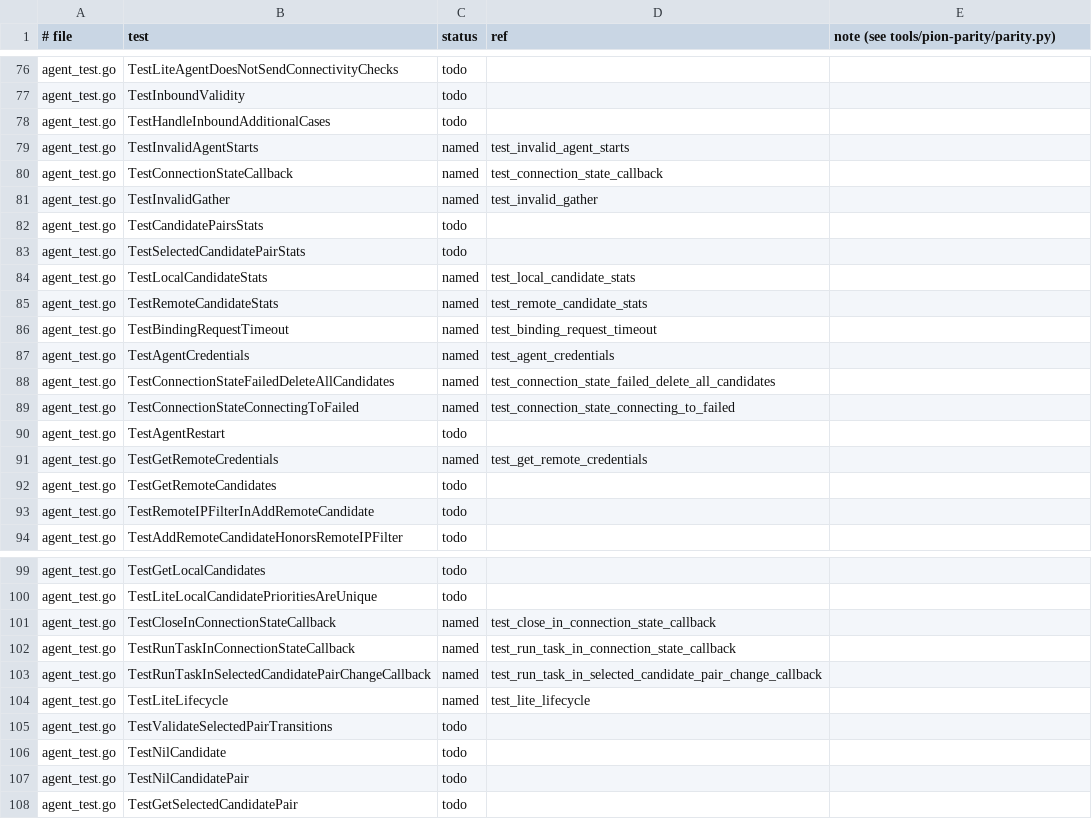
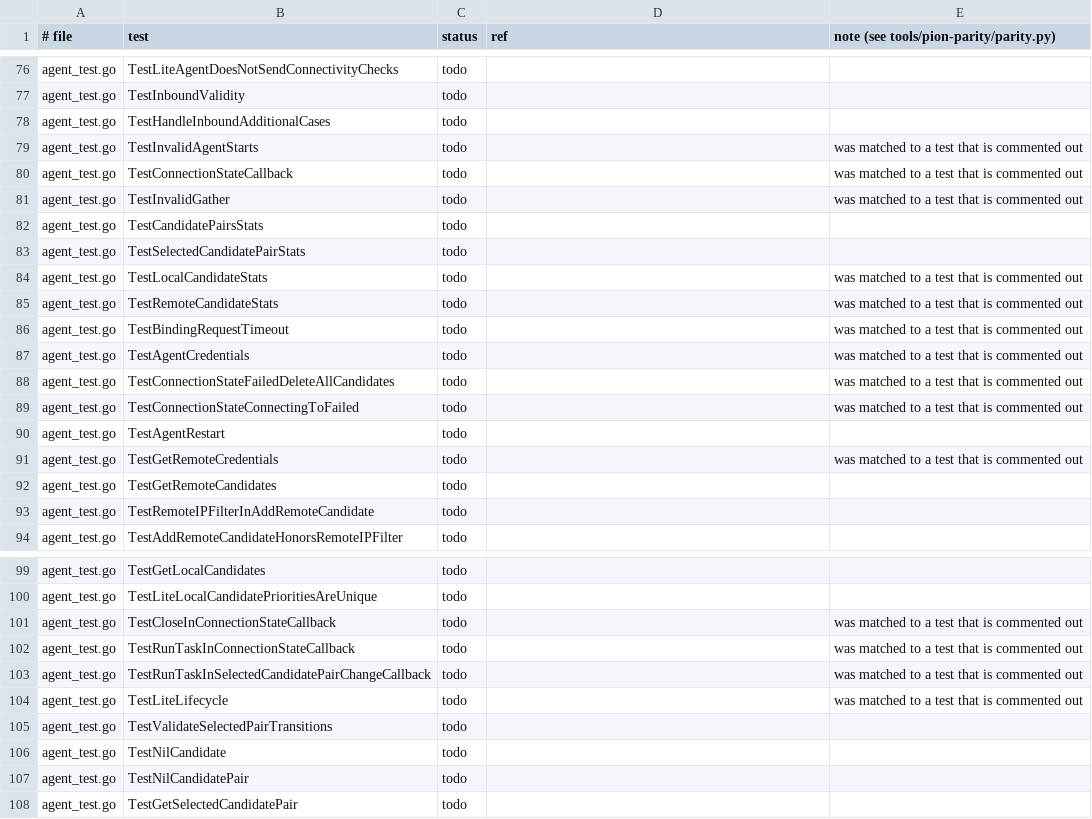
Before and after one commit to iamleson98/webrtc, a TSV file: tools/pion-parity/ledger/ice.tsv, drawn as a sheet; only a part is shown, gaps mark what is left out.

```diff
--- a/tools/pion-parity/ledger/ice.tsv
+++ b/tools/pion-parity/ledger/ice.tsv
@@ -78,15 +78,15 @@ agent_test.go	TestInboundValidity	todo
 agent_test.go	TestHandleInboundAdditionalCases	todo		
-agent_test.go	TestInvalidAgentStarts	named	test_invalid_agent_starts	
-agent_test.go	TestConnectionStateCallback	named	test_connection_state_callback	
-agent_test.go	TestInvalidGather	named	test_invalid_gather	
+agent_test.go	TestInvalidAgentStarts	todo		was matched to a test that is commented out
+agent_test.go	TestConnectionStateCallback	todo		was matched to a test that is commented out
+agent_test.go	TestInvalidGather	todo		was matched to a test that is commented out
 agent_test.go	TestCandidatePairsStats	todo		
 agent_test.go	TestSelectedCandidatePairStats	todo		
-agent_test.go	TestLocalCandidateStats	named	test_local_candidate_stats	
-agent_test.go	TestRemoteCandidateStats	named	test_remote_candidate_stats	
-agent_test.go	TestBindingRequestTimeout	named	test_binding_request_timeout	
-agent_test.go	TestAgentCredentials	named	test_agent_credentials	
-agent_test.go	TestConnectionStateFailedDeleteAllCandidates	named	test_connection_state_failed_delete_all_candidates	
-agent_test.go	TestConnectionStateConnectingToFailed	named	test_connection_state_connecting_to_failed	
+agent_test.go	TestLocalCandidateStats	todo		was matched to a test that is commented out
+agent_test.go	TestRemoteCandidateStats	todo		was matched to a test that is commented out
+agent_test.go	TestBindingRequestTimeout	todo		was matched to a test that is commented out
+agent_test.go	TestAgentCredentials	todo		was matched to a test that is commented out
+agent_test.go	TestConnectionStateFailedDeleteAllCandidates	todo		was matched to a test that is commented out
+agent_test.go	TestConnectionStateConnectingToFailed	todo		was matched to a test that is commented out
 agent_test.go	TestAgentRestart	todo		
-agent_test.go	TestGetRemoteCredentials	named	test_get_remote_credentials	
+agent_test.go	TestGetRemoteCredentials	todo		was matched to a test that is commented out
 agent_test.go	TestGetRemoteCandidates	todo		
@@ -100,6 +100,6 @@ agent_test.go	TestGetLocalCandidates	todo
 agent_test.go	TestLiteLocalCandidatePrioritiesAreUnique	todo		
-agent_test.go	TestCloseInConnectionStateCallback	named	test_close_in_connection_state_callback	
-agent_test.go	TestRunTaskInConnectionStateCallback	named	test_run_task_in_connection_state_callback	
-agent_test.go	TestRunTaskInSelectedCandidatePairChangeCallback	named	test_run_task_in_selected_candidate_pair_change_callback	
-agent_test.go	TestLiteLifecycle	named	test_lite_lifecycle	
+agent_test.go	TestCloseInConnectionStateCallback	todo		was matched to a test that is commented out
+agent_test.go	TestRunTaskInConnectionStateCallback	todo		was matched to a test that is commented out
+agent_test.go	TestRunTaskInSelectedCandidatePairChangeCallback	todo		was matched to a test that is commented out
+agent_test.go	TestLiteLifecycle	todo		was matched to a test that is commented out
 agent_test.go	TestValidateSelectedPairTransitions	todo		
```
Also changed, not shown: tools/pion-parity/ledger/dtls.tsv, tools/pion-parity/ledger/sctp.tsv, 2 other files.
